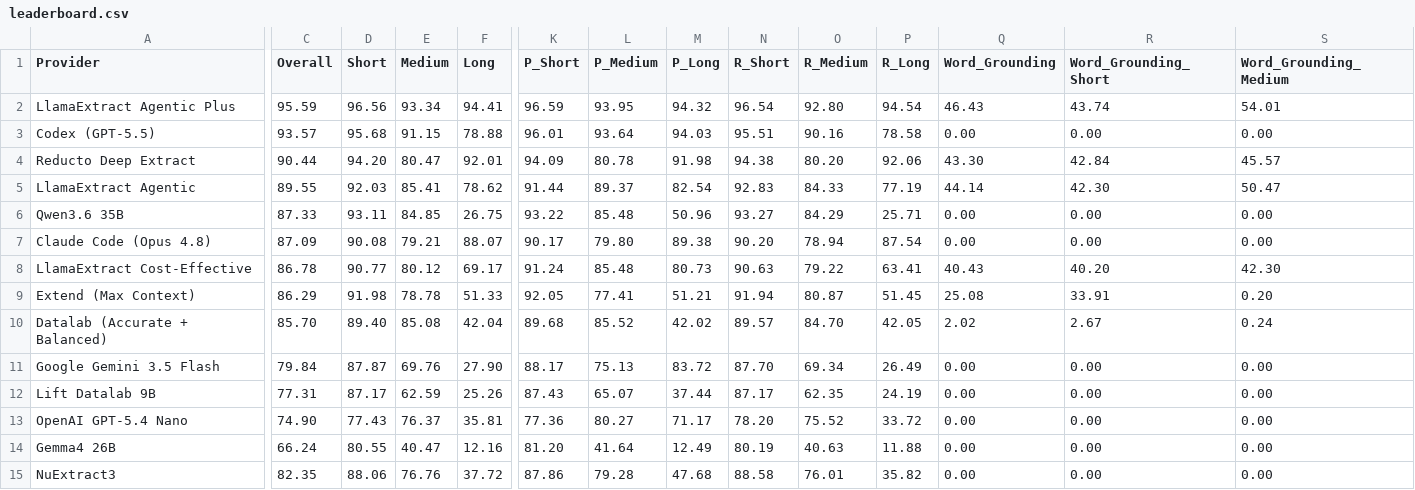
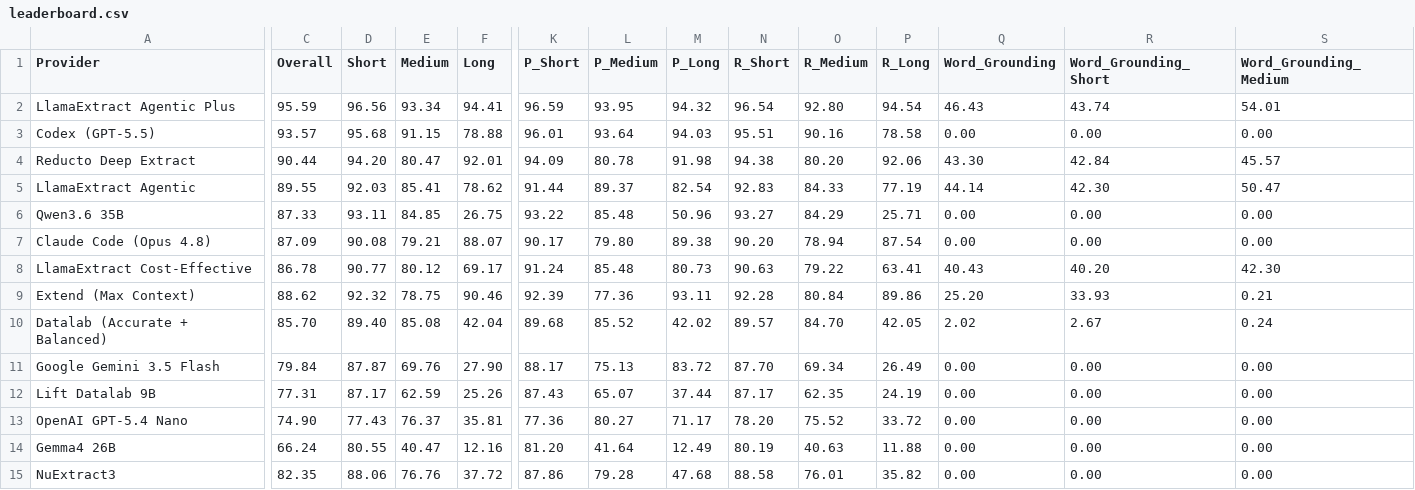
Before and after one commit to Firas013/ArabicFinBench, a CSV file: leaderboard.csv, drawn as a sheet; only a part is shown, gaps mark what is left out; the diff covers the shown part only; the diff names each change by its address in the sheet, - before the commit and + after, or states it on an @@ line.

```diff
--- a/leaderboard.csv
+++ b/leaderboard.csv
-C9 (Overall): 86.29
+C9 (Overall): 88.62
-D9 (Short): 91.98
+D9 (Short): 92.32
-E9 (Medium): 78.78
+E9 (Medium): 78.75
-F9 (Long): 51.33
+F9 (Long): 90.46
-K9 (P_Short): 92.05
+K9 (P_Short): 92.39
-L9 (P_Medium): 77.41
+L9 (P_Medium): 77.36
-M9 (P_Long): 51.21
+M9 (P_Long): 93.11
-N9 (R_Short): 91.94
+N9 (R_Short): 92.28
-O9 (R_Medium): 80.87
+O9 (R_Medium): 80.84
-P9 (R_Long): 51.45
+P9 (R_Long): 89.86
-Q9 (Word_Grounding): 25.08
+Q9 (Word_Grounding): 25.20
-R9 (Word_Grounding_Short): 33.91
+R9 (Word_Grounding_Short): 33.93
-S9 (Word_Grounding_Medium): 0.20
+S9 (Word_Grounding_Medium): 0.21
```
Also changed, not shown: 5 edited cells elsewhere in this file, 3 other files.
